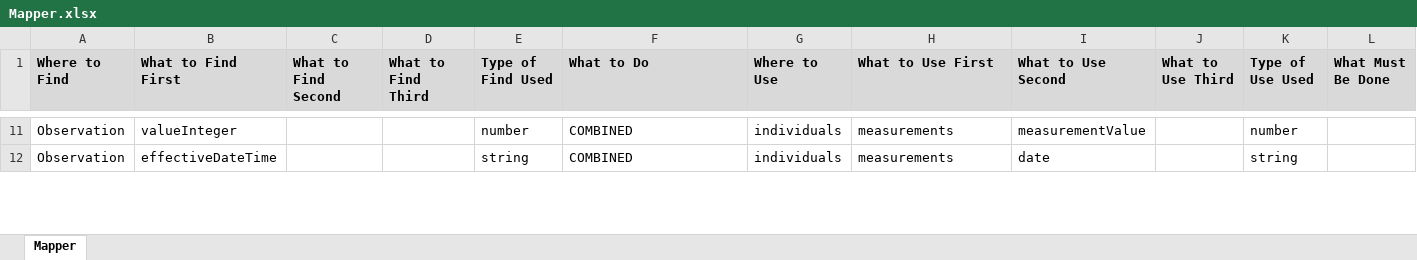
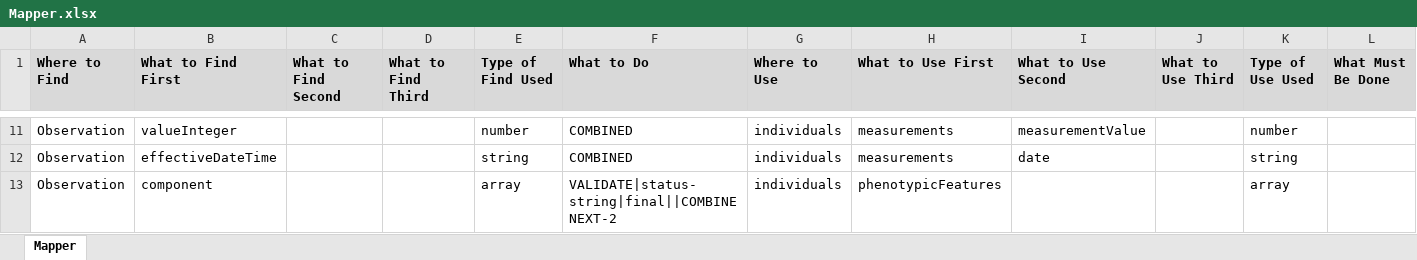
Before and after one commit to swrepo14461/ETL-FHIR-Beacon, an Excel workbook: Mapper.xlsx, sheet Mapper, drawn as a sheet; only a part is shown, gaps mark what is left out; values as stored, in another font and other column widths than the file's, no borders; rows hold the shown columns only; the diff covers the shown part only; the diff names each change by its address in the sheet, - before the commit and + after, or states it on an @@ line.

Commit message:
update mapper reference to branch mapper [50]

```diff
--- a/Mapper.xlsx (sheet Mapper)
+++ b/Mapper.xlsx (sheet Mapper)
+row 13: Observation | component |  |  | array | VALIDATE|status-string|final||COMBINENEXT-2 | individuals | phenotypicFeatures |  |  | array
```
Also changed, not shown: 3 added rows and 2 edited cells elsewhere in this sheet, 1 other file.
